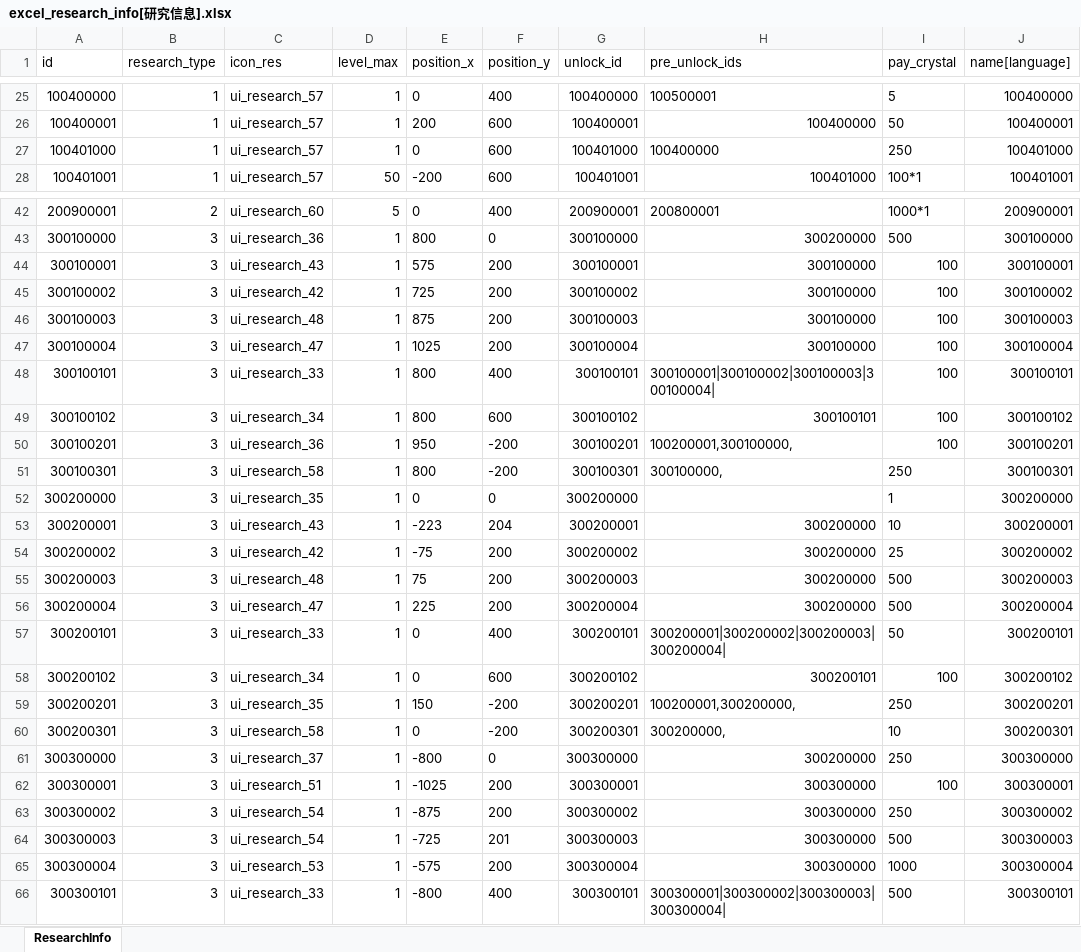
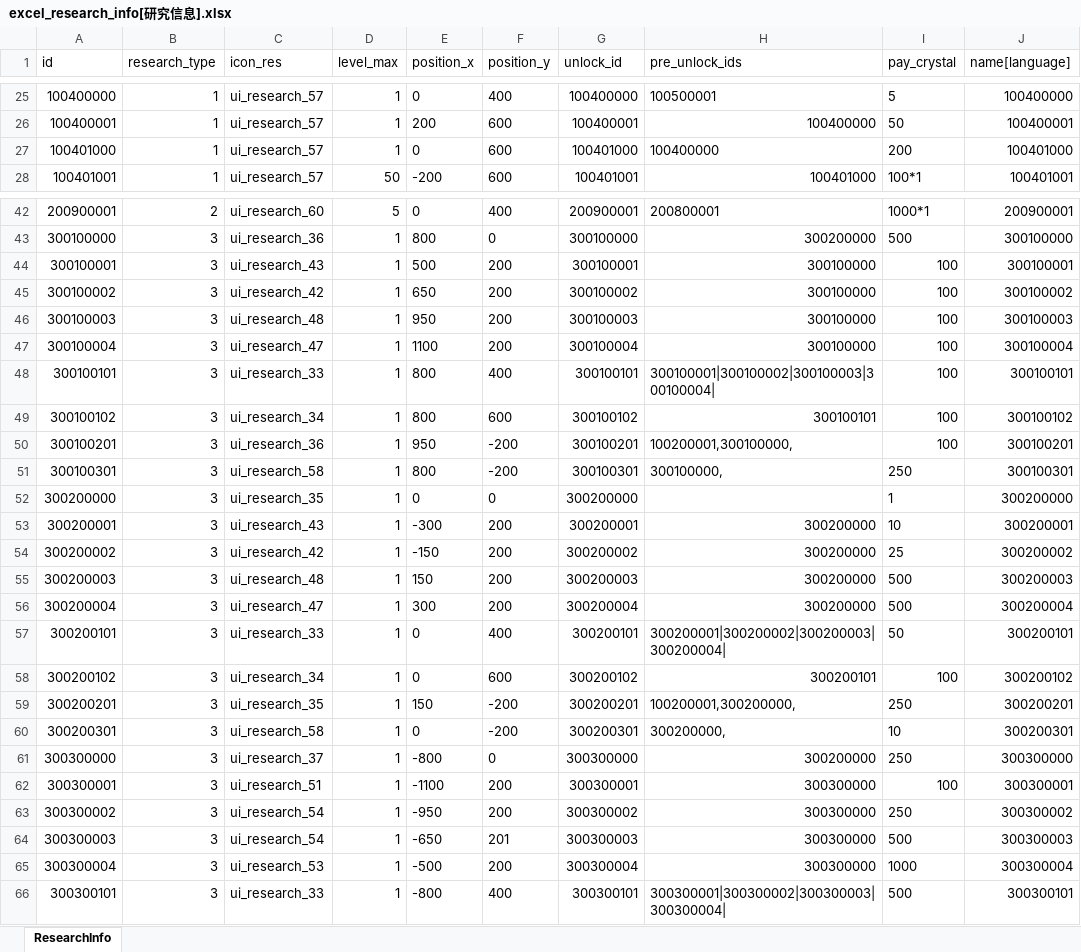
Before and after one commit to wobushiren79/DemonLordRoguelike, an Excel workbook: Demon Lord Roguelike/Assets/Data/Excel/excel_research_info[研究信息].xlsx, sheet ResearchInfo, drawn as a sheet; only a part is shown, gaps mark what is left out; values as stored, in another font and other column widths than the file's, no borders; the diff names each change by its address in the sheet, - before the commit and + after, or states it on an @@ line.

```diff
--- a/Demon Lord Roguelike/Assets/Data/Excel/excel_research_info[研究信息].xlsx (sheet ResearchInfo)
+++ b/Demon Lord Roguelike/Assets/Data/Excel/excel_research_info[研究信息].xlsx (sheet ResearchInfo)
-I27 (pay_crystal): 250
+I27 (pay_crystal): 200
-E44 (position_x): 575
+E44 (position_x): 500
-E45 (position_x): 725
+E45 (position_x): 650
-E46 (position_x): 875
+E46 (position_x): 950
-E47 (position_x): 1025
+E47 (position_x): 1100
-E53 (position_x): -223
+E53 (position_x): -300
-F53 (position_y): 204
+F53 (position_y): 200
-E54 (position_x): -75
+E54 (position_x): -150
-E55 (position_x): 75
+E55 (position_x): 150
-E56 (position_x): 225
+E56 (position_x): 300
-E62 (position_x): -1025
+E62 (position_x): -1100
-E63 (position_x): -875
+E63 (position_x): -950
-E64 (position_x): -725
+E64 (position_x): -650
-E65 (position_x): -575
+E65 (position_x): -500
```
Also changed, not shown: 17 other files.
